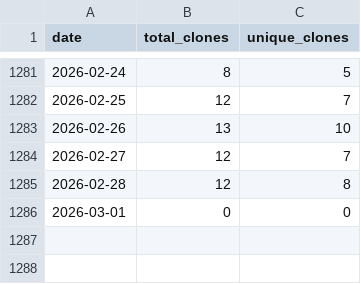
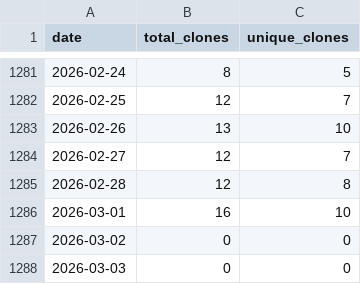
Before and after one commit to wumphlett/COMP-3700, a CSV file: .traffic/clones.csv, drawn as a sheet; only a part is shown, gaps mark what is left out.

Commit message:
Updating repository traffic

```diff
--- a/.traffic/clones.csv
+++ b/.traffic/clones.csv
@@ -1285,2 +1285,4 @@ date,total_clones,unique_clones
 2026-02-28,12,8
-2026-03-01,0,0
+2026-03-01,16,10
+2026-03-02,0,0
+2026-03-03,0,0
```
Also changed, not shown: .traffic/views.csv, 3 other files.
